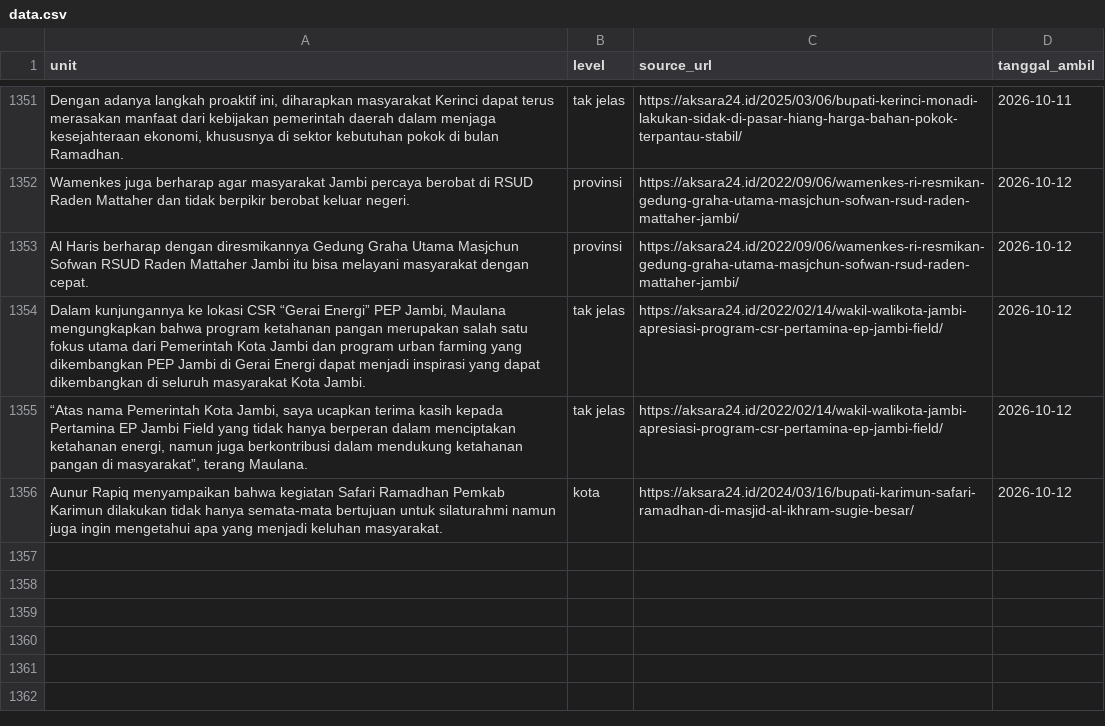
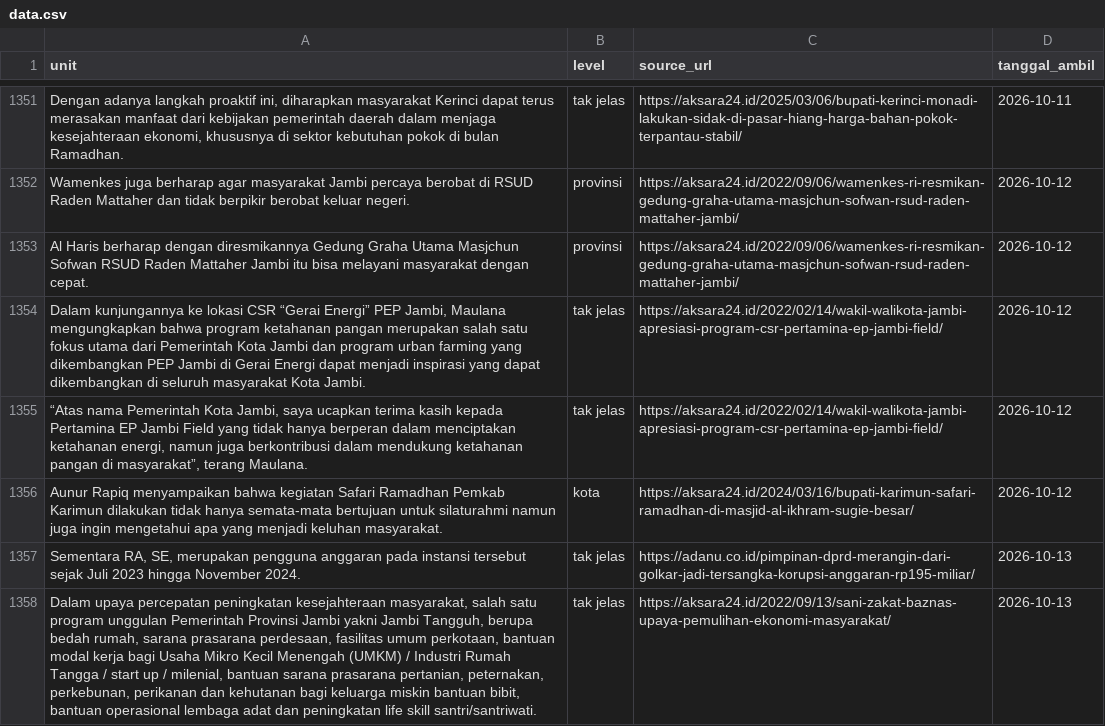
Before and after one commit to yoyi0206/V1_Project, a CSV file: data.csv, drawn as a sheet; only a part is shown, gaps mark what is left out; the diff names each change by its address in the sheet, - before the commit and + after, or states it on an @@ line.

```diff
--- a/data.csv
+++ b/data.csv
+row 1357: Sementara RA, SE, merupakan pengguna anggaran pada instansi tersebut sejak Juli 2023 hingga November 2024. | tak jelas | https://adanu.co.id/pimpinan-dprd-merangin-dari-golkar-jadi-tersangka-korupsi-anggaran-rp195-miliar/ | 2026-10-13
+row 1358: Dalam upaya percepatan peningkatan kesejahteraan masyarakat, salah satu program unggulan Pemerintah Provinsi Jambi yakni Jambi Tangguh, berupa bedah rumah, sarana prasarana perdesaan, fasilitas umum perkotaan, bantuan modal kerja bagi Usaha Mikro Kecil Menengah (UMKM) / Industri Rumah Tangga / start up / milenial, bantuan sarana prasarana pertanian, peternakan, perkebunan, perikanan dan kehutanan bagi keluarga miskin bantuan bibit, bantuan operasional lembaga adat dan peningkatan life skill santri/santriwati. | tak jelas | https://aksara24.id/2022/09/13/sani-zakat-baznas-upaya-pemulihan-ekonomi-masyarakat/ | 2026-10-13
```
